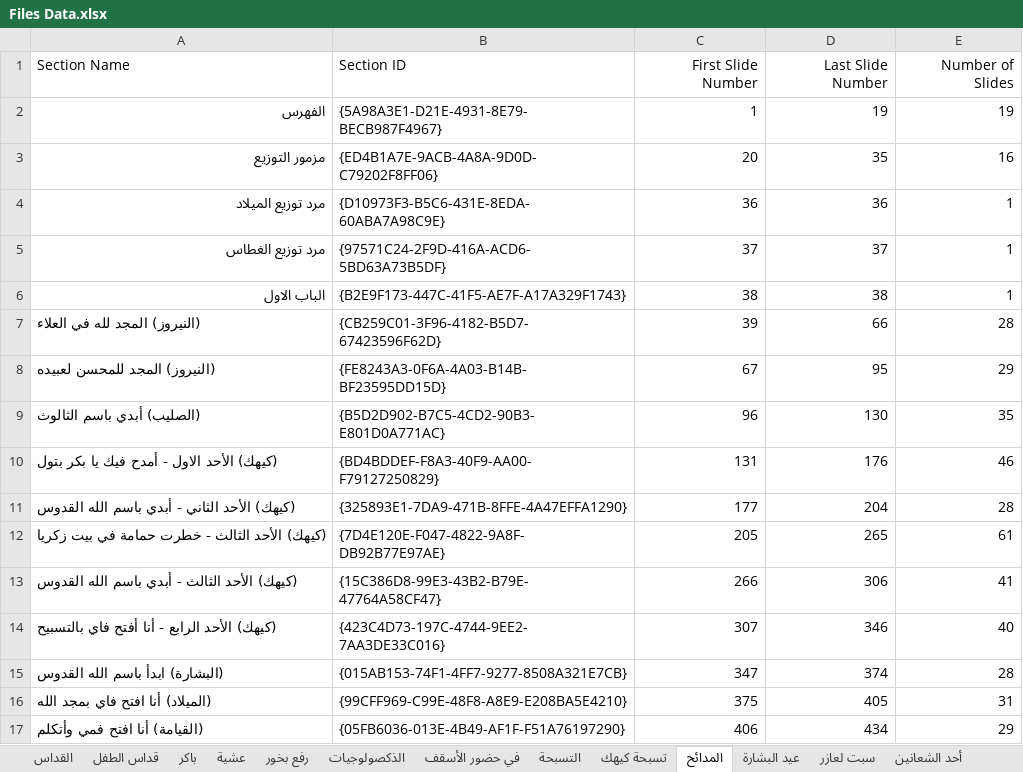
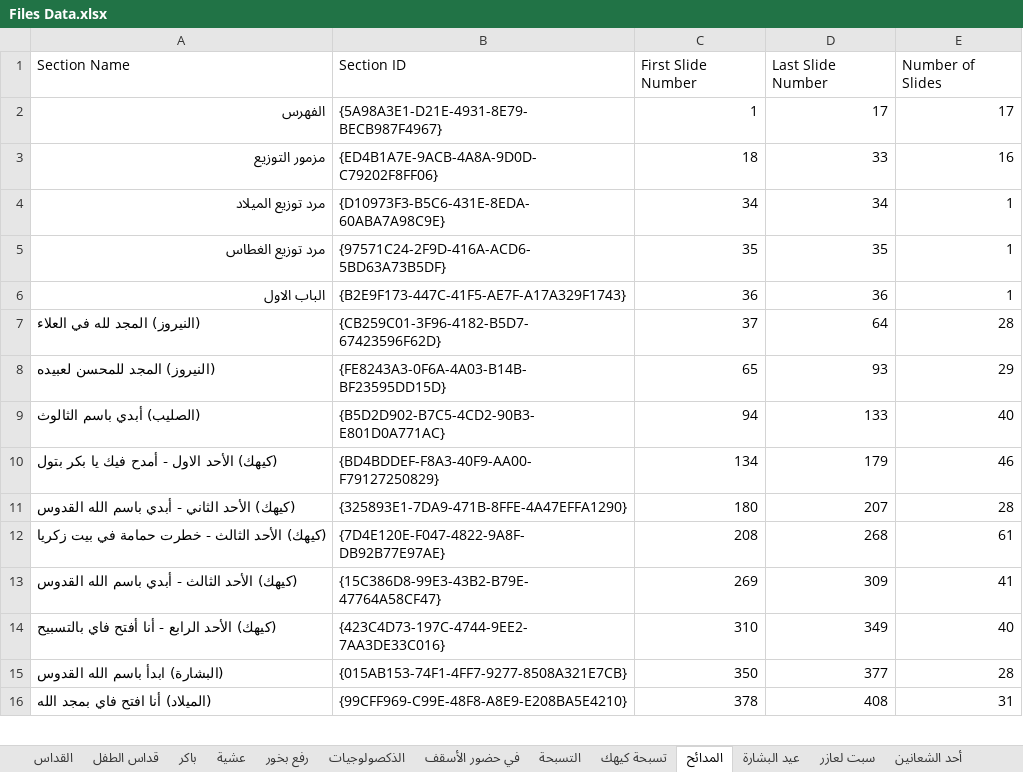
Before and after one commit to johnwassfy/St.Mary-Maadi-Liturgies, an Excel workbook: Files Data.xlsx, sheet المدائح, drawn as a sheet; only a part is shown; values as stored, in another font and other column widths than the file's, no borders; removed rows and columns are numbered as before the commit, all else as after; the diff covers the shown part only; the diff names each change by its address in the sheet, - before the commit and + after, or states it on an @@ line.

```diff
--- a/Files Data.xlsx (sheet المدائح)
+++ b/Files Data.xlsx (sheet المدائح)
-C1:E1 alignment: right
+C1:E1 alignment: left
-D2 (Last Slide Number): 19
+D2 (Last Slide Number): 17
-E2 (Number of Slides): 19
+E2 (Number of Slides): 17
-C3 (First Slide Number): 20
+C3 (First Slide Number): 18
-D3 (Last Slide Number): 35
+D3 (Last Slide Number): 33
-C4 (First Slide Number): 36
+C4 (First Slide Number): 34
-D4 (Last Slide Number): 36
+D4 (Last Slide Number): 34
-C5 (First Slide Number): 37
+C5 (First Slide Number): 35
-D5 (Last Slide Number): 37
+D5 (Last Slide Number): 35
-C6 (First Slide Number): 38
+C6 (First Slide Number): 36
-D6 (Last Slide Number): 38
+D6 (Last Slide Number): 36
-C7 (First Slide Number): 39
+C7 (First Slide Number): 37
-D7 (Last Slide Number): 66
+D7 (Last Slide Number): 64
-C8 (First Slide Number): 67
+C8 (First Slide Number): 65
-D8 (Last Slide Number): 95
+D8 (Last Slide Number): 93
-C9 (First Slide Number): 96
+C9 (First Slide Number): 94
-D9 (Last Slide Number): 130
+D9 (Last Slide Number): 133
-E9 (Number of Slides): 35
+E9 (Number of Slides): 40
-C10 (First Slide Number): 131
+C10 (First Slide Number): 134
-D10 (Last Slide Number): 176
+D10 (Last Slide Number): 179
-C11 (First Slide Number): 177
+C11 (First Slide Number): 180
-D11 (Last Slide Number): 204
+D11 (Last Slide Number): 207
-C12 (First Slide Number): 205
+C12 (First Slide Number): 208
-D12 (Last Slide Number): 265
+D12 (Last Slide Number): 268
-C13 (First Slide Number): 266
+C13 (First Slide Number): 269
-D13 (Last Slide Number): 306
+D13 (Last Slide Number): 309
-C14 (First Slide Number): 307
+C14 (First Slide Number): 310
-D14 (Last Slide Number): 346
+D14 (Last Slide Number): 349
-C15 (First Slide Number): 347
+C15 (First Slide Number): 350
-D15 (Last Slide Number): 374
+D15 (Last Slide Number): 377
-C16 (First Slide Number): 375
+C16 (First Slide Number): 378
-D16 (Last Slide Number): 405
+D16 (Last Slide Number): 408
-row 17: (القيامة) أنا افتح فمي وأتكلم | {05FB6036-013E-4B49-AF1F-F51A76197290} | 406 | 434 | 29
```
Also changed, not shown: 18 added rows, 2 removed rows and 116 edited cells elsewhere in this sheet, sheet القداس, sheet تسبحة كيهك, sheet قداس الطفل, sheet التسبحة, sheet الذكصولوجيات, sheet رفع بخور, Tables.xlsx, layout_slides.xlsx, 9 other files.
